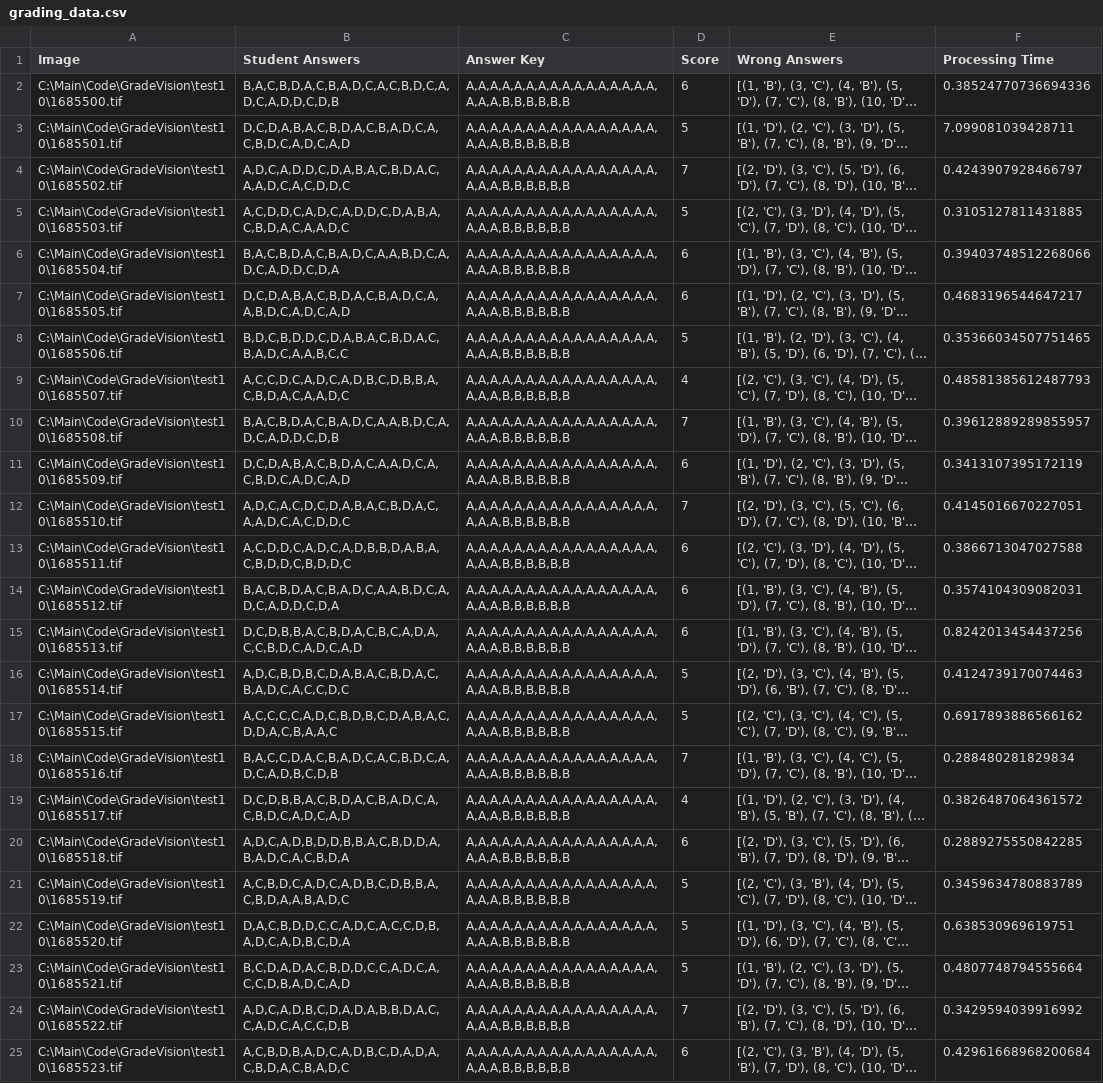
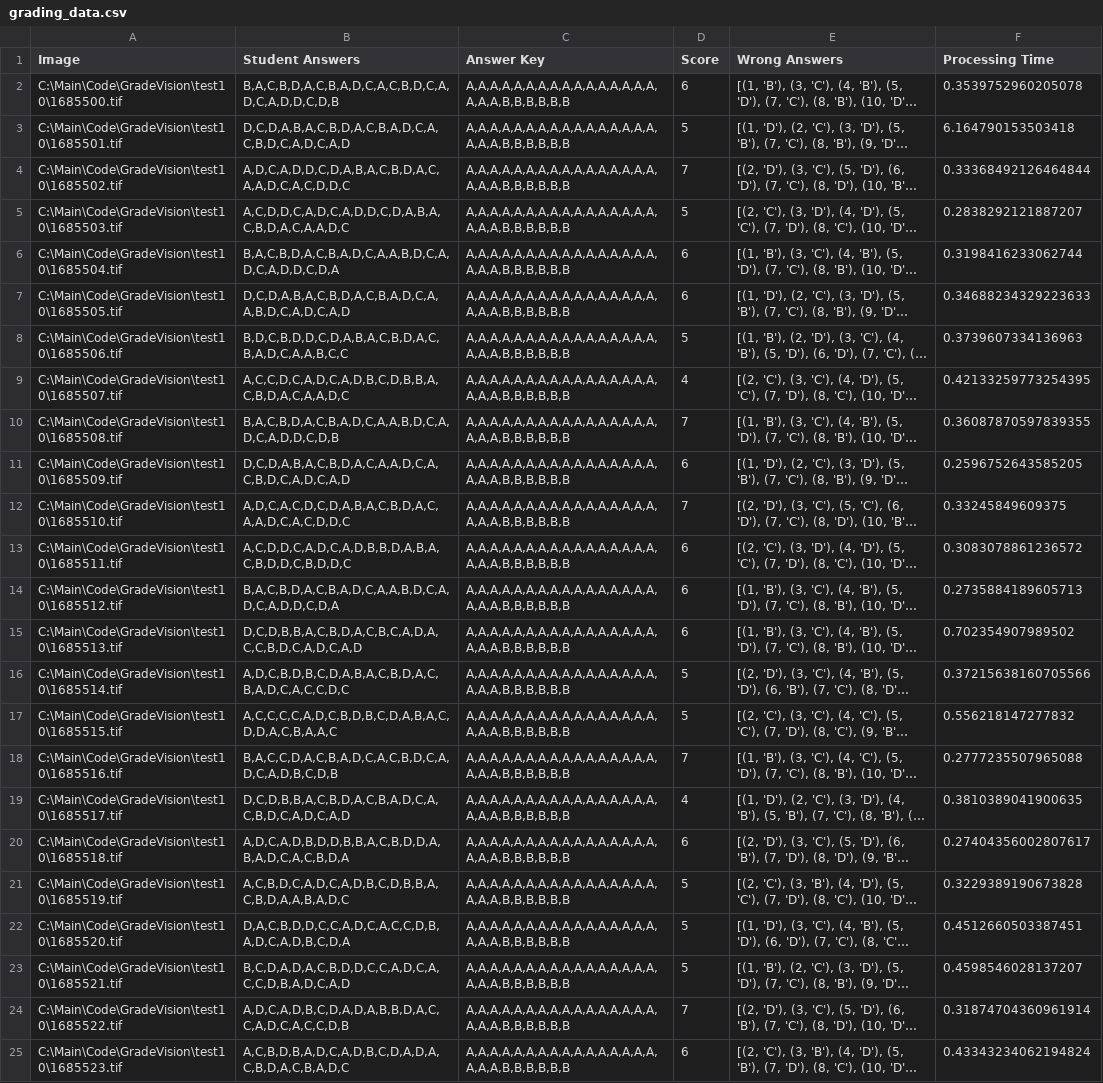
Before and after one commit to AliMostafaRadwan/GradeVision-Qt, a CSV file: GradeVision/app/view/grading_data.csv, drawn as a sheet; long unchanged cells end in …; the diff names each change by its address in the sheet, - before the commit and + after, or states it on an @@ line.

```diff
--- a/GradeVision/app/view/grading_data.csv
+++ b/GradeVision/app/view/grading_data.csv
-F2 (Processing Time): 0.38524770736694336
+F2 (Processing Time): 0.3539752960205078
-F3 (Processing Time): 7.099081039428711
+F3 (Processing Time): 6.164790153503418
-F4 (Processing Time): 0.4243907928466797
+F4 (Processing Time): 0.33368492126464844
-F5 (Processing Time): 0.3105127811431885
+F5 (Processing Time): 0.2838292121887207
-F6 (Processing Time): 0.39403748512268066
+F6 (Processing Time): 0.3198416233062744
-F7 (Processing Time): 0.4683196544647217
+F7 (Processing Time): 0.34688234329223633
-F8 (Processing Time): 0.35366034507751465
+F8 (Processing Time): 0.3739607334136963
-F9 (Processing Time): 0.48581385612487793
+F9 (Processing Time): 0.42133259773254395
-F10 (Processing Time): 0.39612889289855957
+F10 (Processing Time): 0.36087870597839355
-F11 (Processing Time): 0.3413107395172119
+F11 (Processing Time): 0.2596752643585205
-F12 (Processing Time): 0.4145016670227051
+F12 (Processing Time): 0.33245849609375
-F13 (Processing Time): 0.3866713047027588
+F13 (Processing Time): 0.3083078861236572
-F14 (Processing Time): 0.3574104309082031
+F14 (Processing Time): 0.2735884189605713
-F15 (Processing Time): 0.8242013454437256
+F15 (Processing Time): 0.702354907989502
-F16 (Processing Time): 0.4124739170074463
+F16 (Processing Time): 0.37215638160705566
-F17 (Processing Time): 0.6917893886566162
+F17 (Processing Time): 0.556218147277832
-F18 (Processing Time): 0.288480281829834
+F18 (Processing Time): 0.2777235507965088
-F19 (Processing Time): 0.3826487064361572
+F19 (Processing Time): 0.3810389041900635
-F20 (Processing Time): 0.2889275550842285
+F20 (Processing Time): 0.27404356002807617
-F21 (Processing Time): 0.3459634780883789
+F21 (Processing Time): 0.3229389190673828
-F22 (Processing Time): 0.638530969619751
+F22 (Processing Time): 0.4512660503387451
-F23 (Processing Time): 0.4807748794555664
+F23 (Processing Time): 0.4598546028137207
-F24 (Processing Time): 0.3429594039916992
+F24 (Processing Time): 0.31874704360961914
-F25 (Processing Time): 0.42961668968200684
+F25 (Processing Time): 0.43343234062194824
```
Also changed, not shown: 10 other files.
